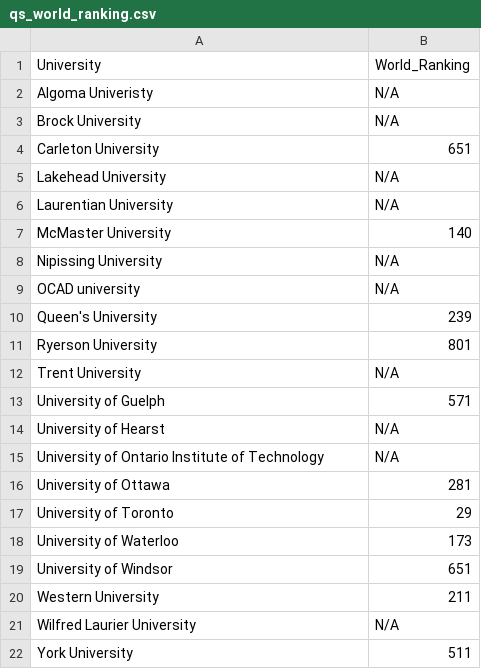
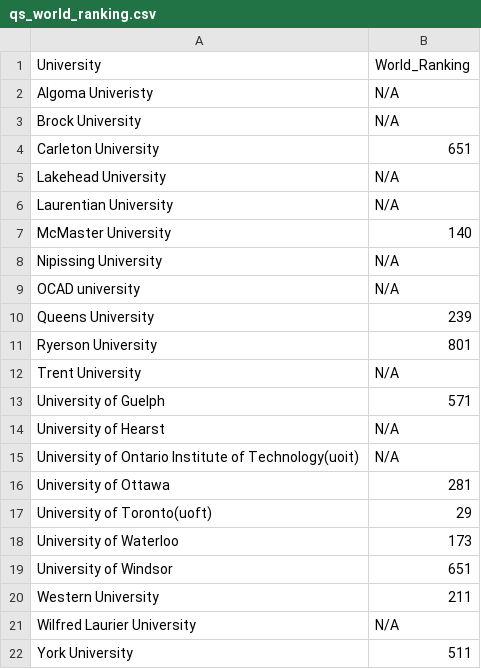
Before and after one commit to JiwooL0920/UniFind, a CSV file: UniFind/app/src/main/res/raw/qs_world_ranking.csv, drawn as a sheet.

```diff
--- a/UniFind/app/src/main/res/raw/qs_world_ranking.csv
+++ b/UniFind/app/src/main/res/raw/qs_world_ranking.csv
@@ -9,3 +9,3 @@ Nipissing University,N/A
 OCAD university,N/A
-Queen's University,239
+Queens University,239
 Ryerson University,801
@@ -14,5 +14,5 @@ University of Guelph,571
 University of Hearst,N/A
-University of Ontario Institute of Technology,N/A
+University of Ontario Institute of Technology(uoit),N/A
 University of Ottawa,281
-University of Toronto,29
+University of Toronto(uoft),29
 University of Waterloo,173
```
Also changed, not shown: 1 other file.
